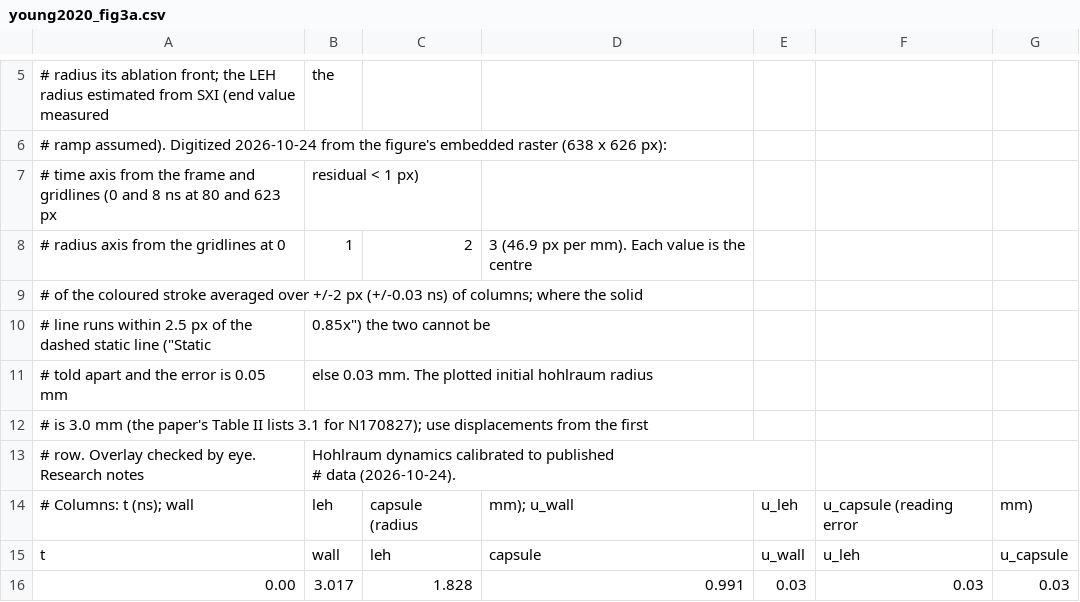
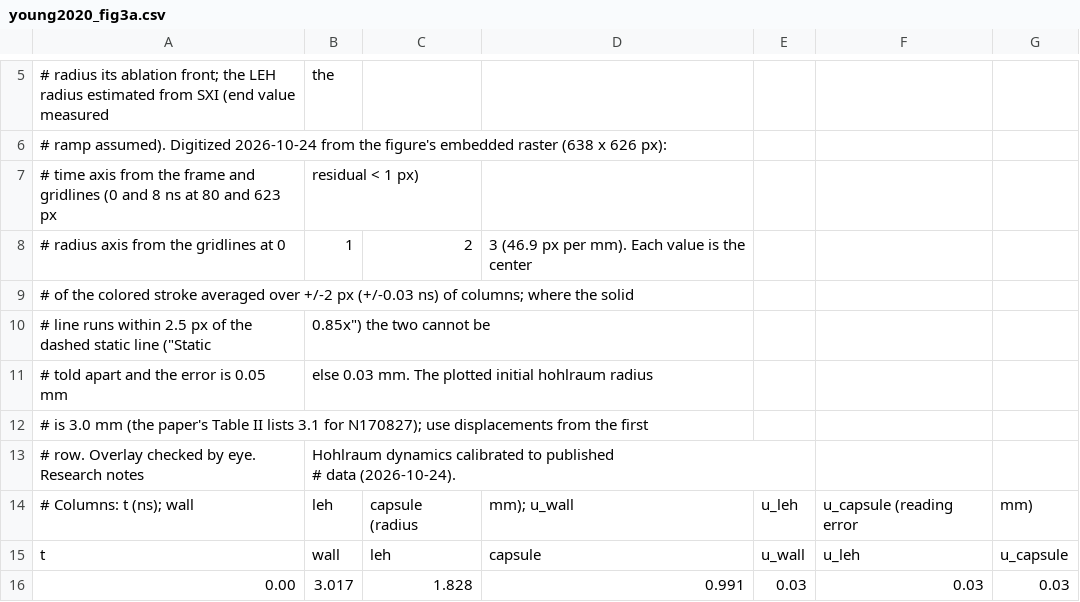
Before and after one commit to stillyslalom/Briareus.jl, a CSV file: data/young2020_fig3a.csv, drawn as a sheet; only a part is shown, gaps mark what is left out.

```diff
--- a/data/young2020_fig3a.csv
+++ b/data/young2020_fig3a.csv
@@ -7,4 +7,4 @@
 # time axis from the frame and gridlines (0 and 8 ns at 80 and 623 px, residual < 1 px),
-# radius axis from the gridlines at 0, 1, 2, 3 (46.9 px per mm). Each value is the centre
-# of the coloured stroke averaged over +/-2 px (+/-0.03 ns) of columns; where the solid
+# radius axis from the gridlines at 0, 1, 2, 3 (46.9 px per mm). Each value is the center
+# of the colored stroke averaged over +/-2 px (+/-0.03 ns) of columns; where the solid
 # line runs within 2.5 px of the dashed static line ("Static, 0.85x") the two cannot be
```
Also changed, not shown: data/pre109_fig10.csv, data/rubery2023_dante.csv, 49 other files.
